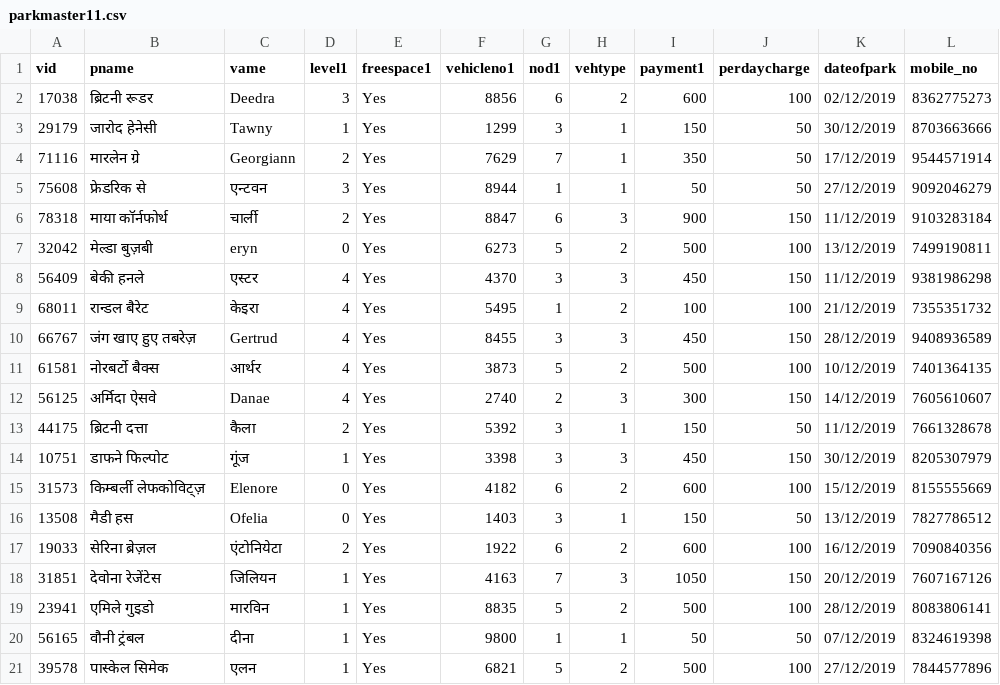
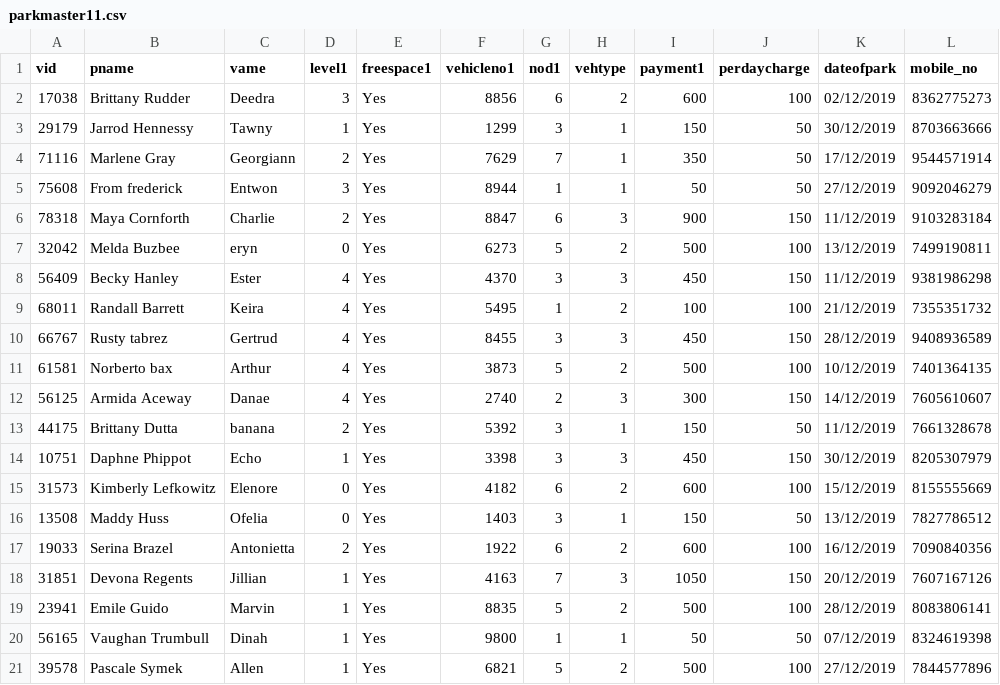
Before and after one commit to raghavbajaj03/Project_2019-20, a CSV file: parthmghgm/parkmaster11.csv, drawn as a sheet; only a part is shown; the diff covers the shown part only.

```diff
--- a/parthmghgm/parkmaster11.csv
+++ b/parthmghgm/parkmaster11.csv
@@ -1,21 +1,21 @@
 vid,pname,vame,level1,freespace1,vehicleno1,nod1,vehtype,payment1,perdaycharge,dateofpark,mobile_no
-17038,ब्रिटनी रूडर,Deedra,3,Yes,8856,6,2,600,100,02/12/2019,8362775273
-29179,जारोद हेनेसी,Tawny ,1,Yes,1299,3,1,150,50,30/12/2019,8703663666
-71116,मारलेन ग्रे,Georgiann,2,Yes,7629,7,1,350,50,17/12/2019,9544571914
-75608,फ्रेडरिक से,एन्टवन,3,Yes,8944,1,1,50,50,27/12/2019,9092046279
-78318,माया कॉर्नफोर्थ,चार्ली,2,Yes,8847,6,3,900,150,11/12/2019,9103283184
-32042,मेल्डा बुज़बी,eryn,0,Yes,6273,5,2,500,100,13/12/2019,7499190811
-56409,बेकी हनले,एस्टर,4,Yes,4370,3,3,450,150,11/12/2019,9381986298
-68011,रान्डल बैरेट,केइरा,4,Yes,5495,1,2,100,100,21/12/2019,7355351732
-66767,जंग खाए हुए तबरेज़,Gertrud,4,Yes,8455,3,3,450,150,28/12/2019,9408936589
-61581,नोरबर्टो बैक्स,आर्थर,4,Yes,3873,5,2,500,100,10/12/2019,7401364135
-56125,अर्मिदा ऐसवे,Danae,4,Yes,2740,2,3,300,150,14/12/2019,7605610607
-44175,ब्रिटनी दत्ता,कैला,2,Yes,5392,3,1,150,50,11/12/2019,7661328678
-10751,डाफने फिल्पोट,गूंज,1,Yes,3398,3,3,450,150,30/12/2019,8205307979
-31573,किम्बर्ली लेफकोविट्ज़,Elenore,0,Yes,4182,6,2,600,100,15/12/2019,8155555669
-13508,मैडी हस,Ofelia,0,Yes,1403,3,1,150,50,13/12/2019,7827786512
-19033,सेरिना ब्रेज़ल,एंटोनियेटा,2,Yes,1922,6,2,600,100,16/12/2019,7090840356
-31851,देवोना रेजेंटेस,जिलियन,1,Yes,4163,7,3,1050,150,20/12/2019,7607167126
-23941,एमिले गुइडो,मारविन,1,Yes,8835,5,2,500,100,28/12/2019,8083806141
-56165,वौनी ट्रंबल,दीना,1,Yes,9800,1,1,50,50,07/12/2019,8324619398
-39578,पास्केल सिमेक,एलन,1,Yes,6821,5,2,500,100,27/12/2019,7844577896
+17038,Brittany Rudder,Deedra,3,Yes,8856,6,2,600,100,02/12/2019,8362775273
+29179,Jarrod Hennessy,Tawny,1,Yes,1299,3,1,150,50,30/12/2019,8703663666
+71116,Marlene Gray,Georgiann,2,Yes,7629,7,1,350,50,17/12/2019,9544571914
+75608,From frederick,Entwon,3,Yes,8944,1,1,50,50,27/12/2019,9092046279
+78318,Maya Cornforth,Charlie,2,Yes,8847,6,3,900,150,11/12/2019,9103283184
+32042,Melda Buzbee,eryn,0,Yes,6273,5,2,500,100,13/12/2019,7499190811
+56409,Becky Hanley,Ester,4,Yes,4370,3,3,450,150,11/12/2019,9381986298
+68011,Randall Barrett,Keira,4,Yes,5495,1,2,100,100,21/12/2019,7355351732
+66767,Rusty tabrez,Gertrud,4,Yes,8455,3,3,450,150,28/12/2019,9408936589
+61581,Norberto bax,Arthur,4,Yes,3873,5,2,500,100,10/12/2019,7401364135
+56125,Armida Aceway,Danae,4,Yes,2740,2,3,300,150,14/12/2019,7605610607
+44175,Brittany Dutta,banana,2,Yes,5392,3,1,150,50,11/12/2019,7661328678
+10751,Daphne Phippot,Echo,1,Yes,3398,3,3,450,150,30/12/2019,8205307979
+31573,Kimberly Lefkowitz,Elenore,0,Yes,4182,6,2,600,100,15/12/2019,8155555669
+13508,Maddy Huss,Ofelia,0,Yes,1403,3,1,150,50,13/12/2019,7827786512
+19033,Serina Brazel,Antonietta,2,Yes,1922,6,2,600,100,16/12/2019,7090840356
+31851,Devona Regents,Jillian,1,Yes,4163,7,3,1050,150,20/12/2019,7607167126
+23941,Emile Guido,Marvin,1,Yes,8835,5,2,500,100,28/12/2019,8083806141
+56165,Vaughan Trumbull,Dinah,1,Yes,9800,1,1,50,50,07/12/2019,8324619398
+39578,Pascale Symek,Allen,1,Yes,6821,5,2,500,100,27/12/2019,7844577896
```
Also changed, not shown: 120 edited cells elsewhere in this file, 2 other files.
